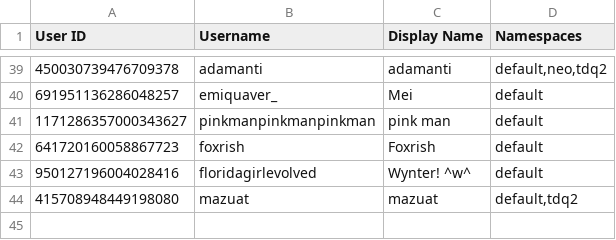
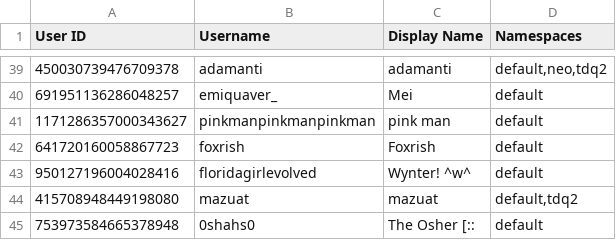
Before and after one commit to TWOW-Booksonas/twow-booksonas.github.io, a TSV file: meta.tsv, drawn as a sheet; only a part is shown, gaps mark what is left out.

Commit message:
Update Meta

```diff
--- a/meta.tsv
+++ b/meta.tsv
@@ -44 +44,2 @@ User ID	Username	Display Name	Namespaces
 415708948449198080	mazuat	mazuat	default,tdq2
+753973584665378948	0shahs0	The Osher [::	default
```
